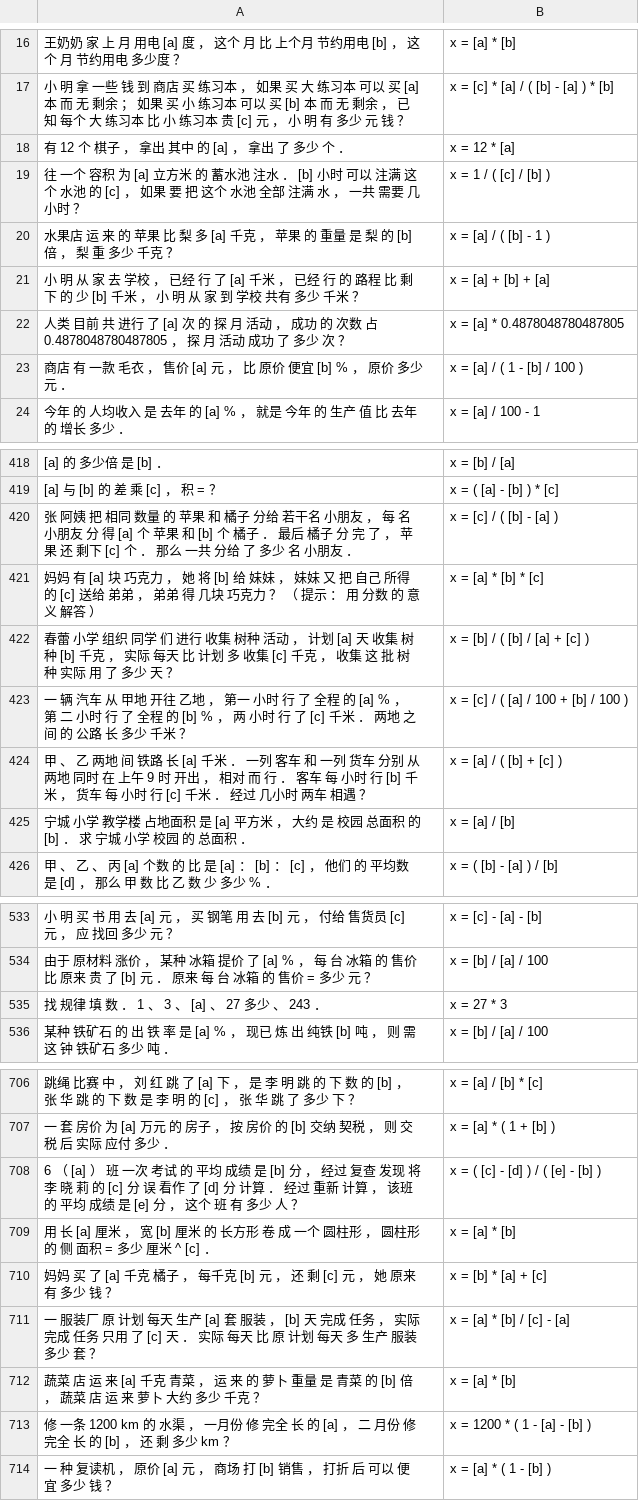
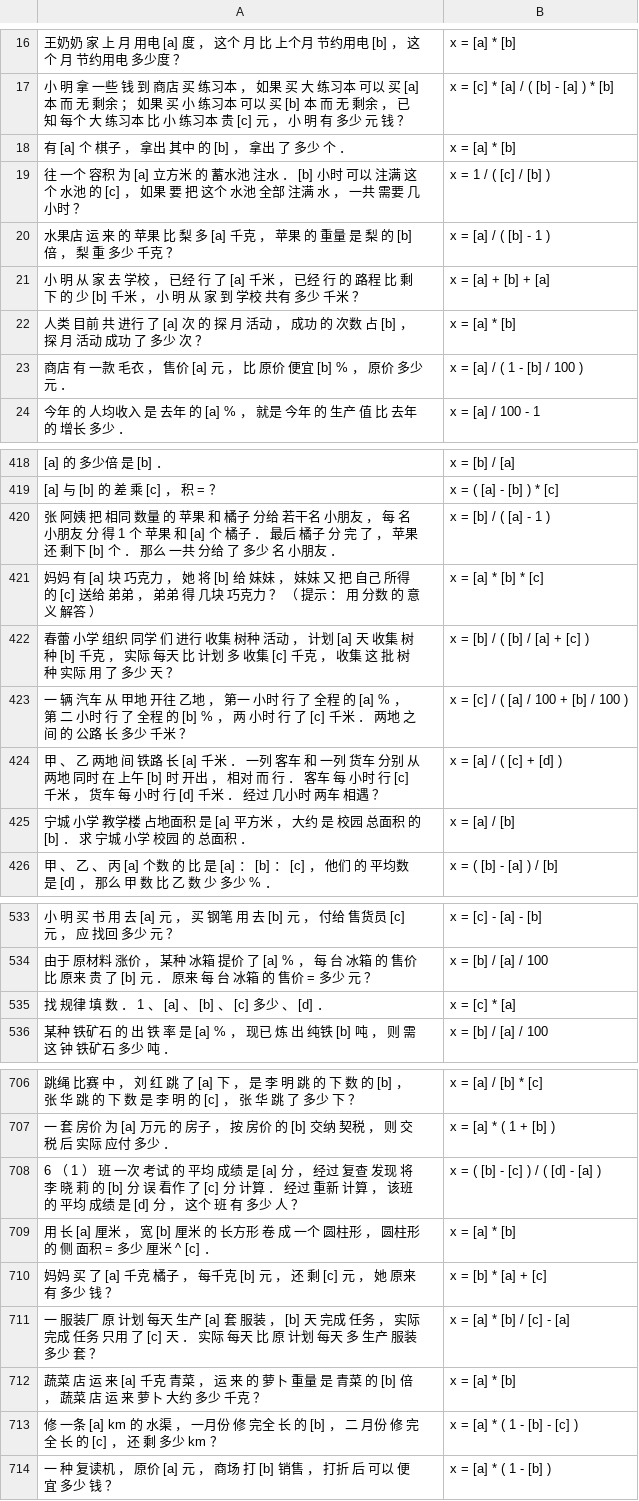
Before and after one commit to BenRobaidek/nn_math_solver_clean, a TSV file: tencent/data/working/basic/val.tsv, drawn as a sheet; only a part is shown, gaps mark what is left out; removed rows and columns are numbered as before the commit, all else as after; the diff covers the shown part only; the diff names each change by its address in the sheet, - before the commit and + after, or states it on an @@ line.

```diff
--- a/tencent/data/working/basic/val.tsv
+++ b/tencent/data/working/basic/val.tsv
-A18: 有 12 个 棋子 ， 拿出 其中 的 [a] ， 拿出 了 多少 个 ．
+A18: 有 [a] 个 棋子 ， 拿出 其中 的 [b] ， 拿出 了 多少 个 ．
-B18: x = 12 * [a]
+B18: x = [a] * [b]
-row 22: 人类 目前 共 进行 了 [a] 次 的 探 月 活动 ， 成功 的 次数 占 0.4878048780487805 ， 探 月 活动 成功 了 多少 次 ？ | x = [a] * 0.4878048780487805
+row 22: 人类 目前 共 进行 了 [a] 次 的 探 月 活动 ， 成功 的 次数 占 [b] ， 探 月 活动 成功 了 多少 次 ？ | x = [a] * [b]
-A420: …分 得 [a] 个 苹果 和 [b] 个 橘子 ． 最后 橘子 分 完 了 ， 苹果 还 剩下 [c] 个 ．…
+A420: …分 得 1 个 苹果 和 [a] 个 橘子 ． 最后 橘子 分 完 了 ， 苹果 还 剩下 [b] 个 ．…
-B420: x = [c] / ( [b] - [a] )
+B420: x = [b] / ( [a] - 1 )
-A424: …上午 9 时 开出 ， 相对 而 行 ． 客车 每 小时 行 [b] 千米 ， 货车 每 小时 行 [c] 千米 ．…
+A424: …上午 [b] 时 开出 ， 相对 而 行 ． 客车 每 小时 行 [c] 千米 ， 货车 每 小时 行 [d] 千米 ．…
-B424: x = [a] / ( [b] + [c] )
+B424: x = [a] / ( [c] + [d] )
-row 535: 找 规律 填 数 ． 1 、 3 、 [a] 、 27 多少 、 243 ． | x = 27 * 3
+row 535: 找 规律 填 数 ． 1 、 [a] 、 [b] 、 [c] 多少 、 [d] ． | x = [c] * [a]
-A708: 6 （ [a] ） 班 一次 考试 的 平均 成绩 是 [b] 分 ， 经过 复查 发现 将 李 晓 莉 的 [c] 分 误 看作 了 [d] 分 计算 ． 经过 重新 计算 ， 该班 的 平均 成绩 是 [e] 分 ，…
+A708: 6 （ 1 ） 班 一次 考试 的 平均 成绩 是 [a] 分 ， 经过 复查 发现 将 李 晓 莉 的 [b] 分 误 看作 了 [c] 分 计算 ． 经过 重新 计算 ， 该班 的 平均 成绩 是 [d] 分 ，…
-B708: x = ( [c] - [d] ) / ( [e] - [b] )
+B708: x = ( [b] - [c] ) / ( [d] - [a] )
-A713: …一条 1200 km 的 水渠 ， 一月份 修 完全 长 的 [a] ， 二 月份 修 完全 长 的 [b] ， 还…
+A713: …一条 [a] km 的 水渠 ， 一月份 修 完全 长 的 [b] ， 二 月份 修 完全 长 的 [c] ， 还…
-B713: x = 1200 * ( 1 - [a] - [b] )
+B713: x = [a] * ( 1 - [b] - [c] )
```
Also changed, not shown: 40 edited cells elsewhere in this file, tencent/data/working/basic/test.tsv, tencent/data/working/common0.2/val.tsv, 15 other files.
